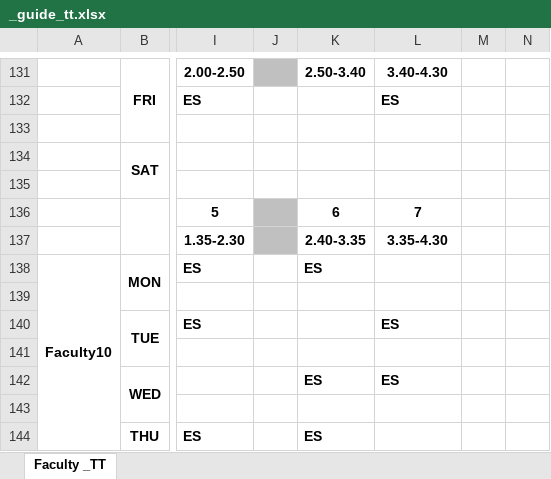
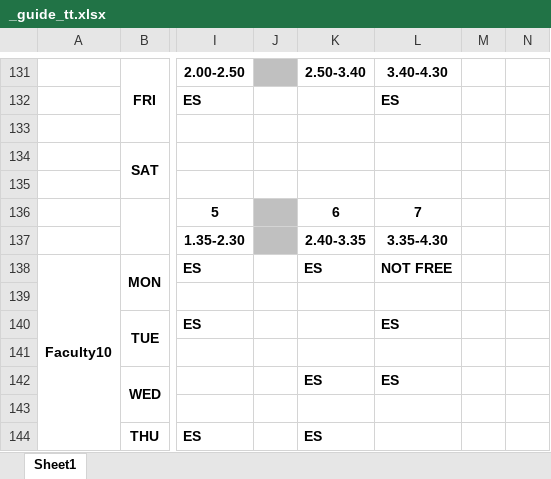
Before and after one commit to mathewjkavalam/rpms, an Excel workbook: _guide_tt.xlsx, sheet Sheet1, drawn as a sheet; only a part is shown, gaps mark what is left out; values as stored, in another font and other column widths than the file's, no borders; the diff names each change by its address in the sheet, - before the commit and + after, or states it on an @@ line.

```diff
--- a/_guide_tt.xlsx (sheet Sheet1)
+++ b/_guide_tt.xlsx (sheet Sheet1)
-sheet tab: Faculty _TT
+sheet tab: Sheet1
-L138: (empty)
+L138: NOT FREE
```
Also changed, not shown: _class_tt.xlsx, 1 other file.
